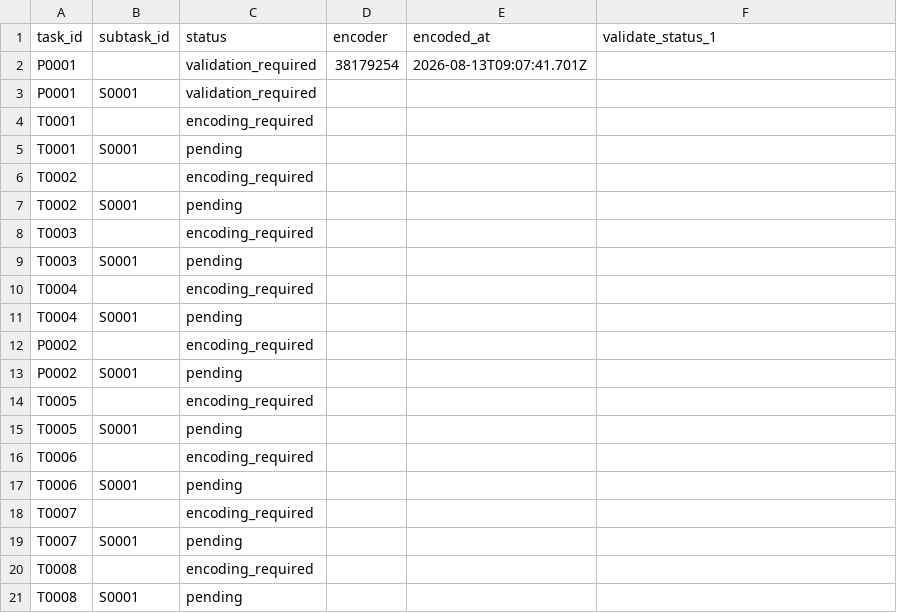
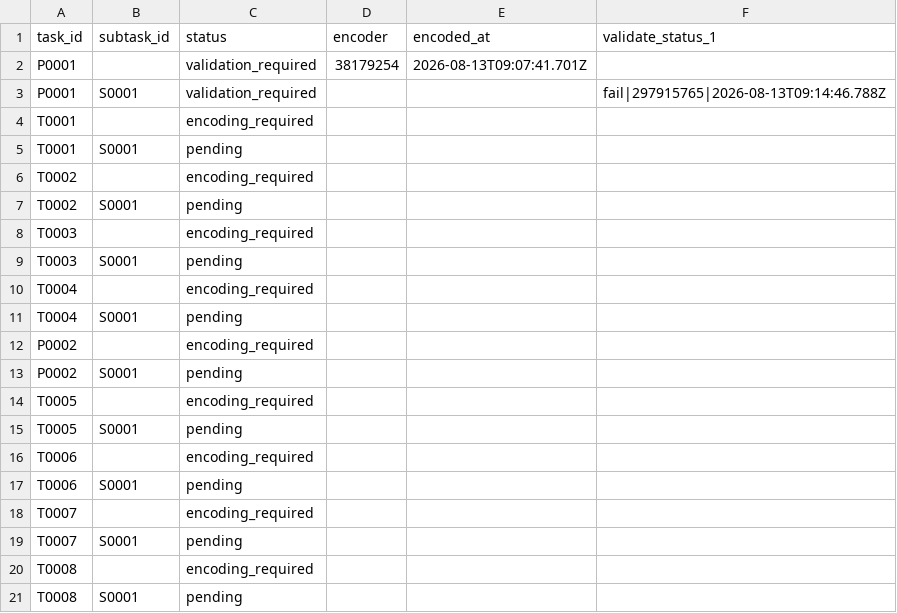
Before and after one commit to ohwjd/test1234, a CSV file: tracking/state.csv, drawn as a sheet.

```diff
--- a/tracking/state.csv
+++ b/tracking/state.csv
@@ -2,3 +2,3 @@ task_id,subtask_id,status,encoder,encoded_at,validate_status_1
 P0001,,validation_required,38179254,2026-08-13T09:07:41.701Z,
-P0001,S0001,validation_required,,,
+P0001,S0001,validation_required,,,fail|297915765|2026-08-13T09:14:46.788Z
 T0001,,encoding_required,,,
```
Also changed, not shown: tracking/history.csv, 2 other files.
